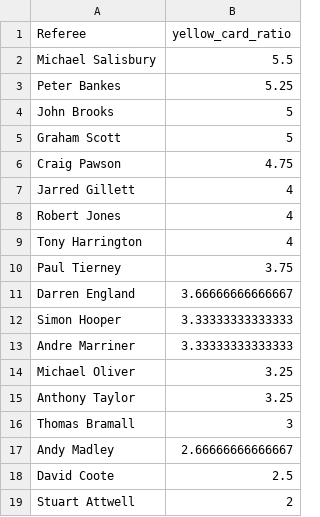
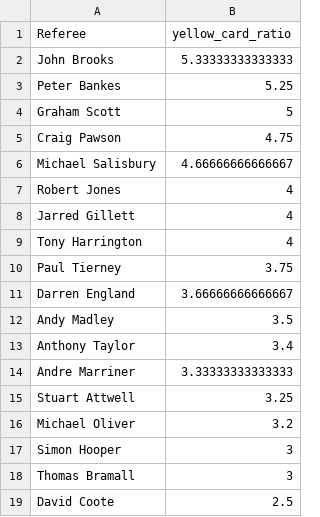
Before and after one commit to charles-adedotun/krysp-scraper, a CSV file: epl/cleaned-data/referees-cpmr.csv, drawn as a sheet.

```diff
--- a/epl/cleaned-data/referees-cpmr.csv
+++ b/epl/cleaned-data/referees-cpmr.csv
@@ -1,9 +1,9 @@
 "Referee","yellow_card_ratio"
-"Michael Salisbury",5.5
+"John Brooks",5.33333333333333
 "Peter Bankes",5.25
-"John Brooks",5
 "Graham Scott",5
 "Craig Pawson",4.75
+"Michael Salisbury",4.66666666666667
+"Robert Jones",4
 "Jarred Gillett",4
-"Robert Jones",4
 "Tony Harrington",4
@@ -11,9 +11,9 @@
 "Darren England",3.66666666666667
-"Simon Hooper",3.33333333333333
+"Andy Madley",3.5
+"Anthony Taylor",3.4
 "Andre Marriner",3.33333333333333
-"Michael Oliver",3.25
-"Anthony Taylor",3.25
+"Stuart Attwell",3.25
+"Michael Oliver",3.2
+"Simon Hooper",3
 "Thomas Bramall",3
-"Andy Madley",2.66666666666667
 "David Coote",2.5
-"Stuart Attwell",2
```
Also changed, not shown: epl/cleaned-data/teams-cpmr.csv, 2 other files.
